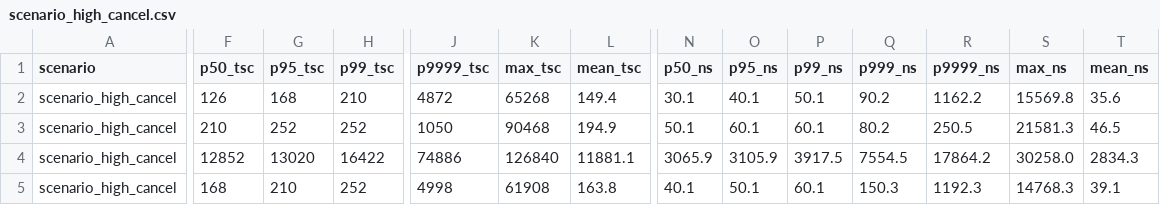
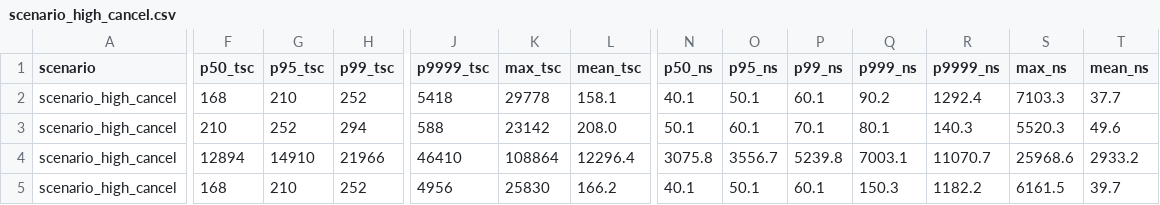
Before and after one commit to OGN3N/orderbook, a CSV file: results/scenario_high_cancel.csv, drawn as a sheet; only a part is shown, gaps mark what is left out; removed rows and columns are numbered as before the commit, all else as after; rows hold the shown columns only; the diff covers the shown part only; the diff names each change by its address in the sheet, - before the commit and + after, or states it on an @@ line.

Commit message:
Add high cancel scenario

```diff
--- a/results/scenario_high_cancel.csv
+++ b/results/scenario_high_cancel.csv
-F2 (p50_tsc): 126
+F2 (p50_tsc): 168
-G2 (p95_tsc): 168
+G2 (p95_tsc): 210
-H2 (p99_tsc): 210
+H2 (p99_tsc): 252
-J2 (p9999_tsc): 4872
+J2 (p9999_tsc): 5418
-K2 (max_tsc): 65268
+K2 (max_tsc): 29778
-L2 (mean_tsc): 149.4
+L2 (mean_tsc): 158.1
-N2 (p50_ns): 30.1
+N2 (p50_ns): 40.1
-O2 (p95_ns): 40.1
+O2 (p95_ns): 50.1
-P2 (p99_ns): 50.1
+P2 (p99_ns): 60.1
-R2 (p9999_ns): 1162.2
+R2 (p9999_ns): 1292.4
-S2 (max_ns): 15569.8
+S2 (max_ns): 7103.3
-T2 (mean_ns): 35.6
+T2 (mean_ns): 37.7
-H3 (p99_tsc): 252
+H3 (p99_tsc): 294
-J3 (p9999_tsc): 1050
+J3 (p9999_tsc): 588
-K3 (max_tsc): 90468
+K3 (max_tsc): 23142
-L3 (mean_tsc): 194.9
+L3 (mean_tsc): 208.0
-P3 (p99_ns): 60.1
+P3 (p99_ns): 70.1
-Q3 (p999_ns): 80.2
+Q3 (p999_ns): 80.1
-R3 (p9999_ns): 250.5
+R3 (p9999_ns): 140.3
-S3 (max_ns): 21581.3
+S3 (max_ns): 5520.3
-T3 (mean_ns): 46.5
+T3 (mean_ns): 49.6
-row 4: scenario_high_cancel | 12852 | 13020 | 16422 | 74886 | 126840 | 11881.1 | 3065.9 | 3105.9 | 3917.5 | 7554.5 | 17864.2 | 30258.0 | 2834.3
+row 4: scenario_high_cancel | 12894 | 14910 | 21966 | 46410 | 108864 | 12296.4 | 3075.8 | 3556.7 | 5239.8 | 7003.1 | 11070.7 | 25968.6 | 2933.2
-J5 (p9999_tsc): 4998
+J5 (p9999_tsc): 4956
-K5 (max_tsc): 61908
+K5 (max_tsc): 25830
-L5 (mean_tsc): 163.8
+L5 (mean_tsc): 166.2
-R5 (p9999_ns): 1192.3
+R5 (p9999_ns): 1182.2
-S5 (max_ns): 14768.3
+S5 (max_ns): 6161.5
-T5 (mean_ns): 39.1
+T5 (mean_ns): 39.7
```
Also changed, not shown: 1 added row, 1 removed row and 59 edited cells elsewhere in this file, 6 other files.
